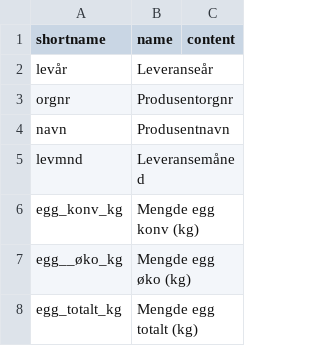
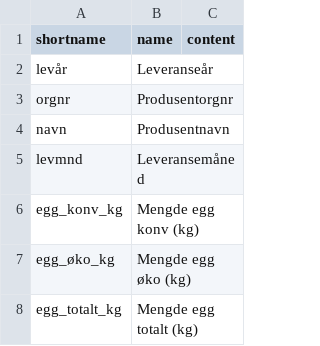
Before and after one commit to LandbruksdirektoratetGIT/opendata, a CSV file: datasets/leveransedata-egg/2024/fields.csv, drawn as a sheet.

Commit message:
Update fields.csv

```diff
--- a/datasets/leveransedata-egg/2024/fields.csv
+++ b/datasets/leveransedata-egg/2024/fields.csv
@@ -6,3 +6,3 @@ levmnd, Leveransemåned,
 egg_konv_kg, Mengde egg konv (kg),
-egg__øko_kg, Mengde egg øko (kg),
+egg_øko_kg, Mengde egg øko (kg),
 egg_totalt_kg, Mengde egg totalt (kg),
```
